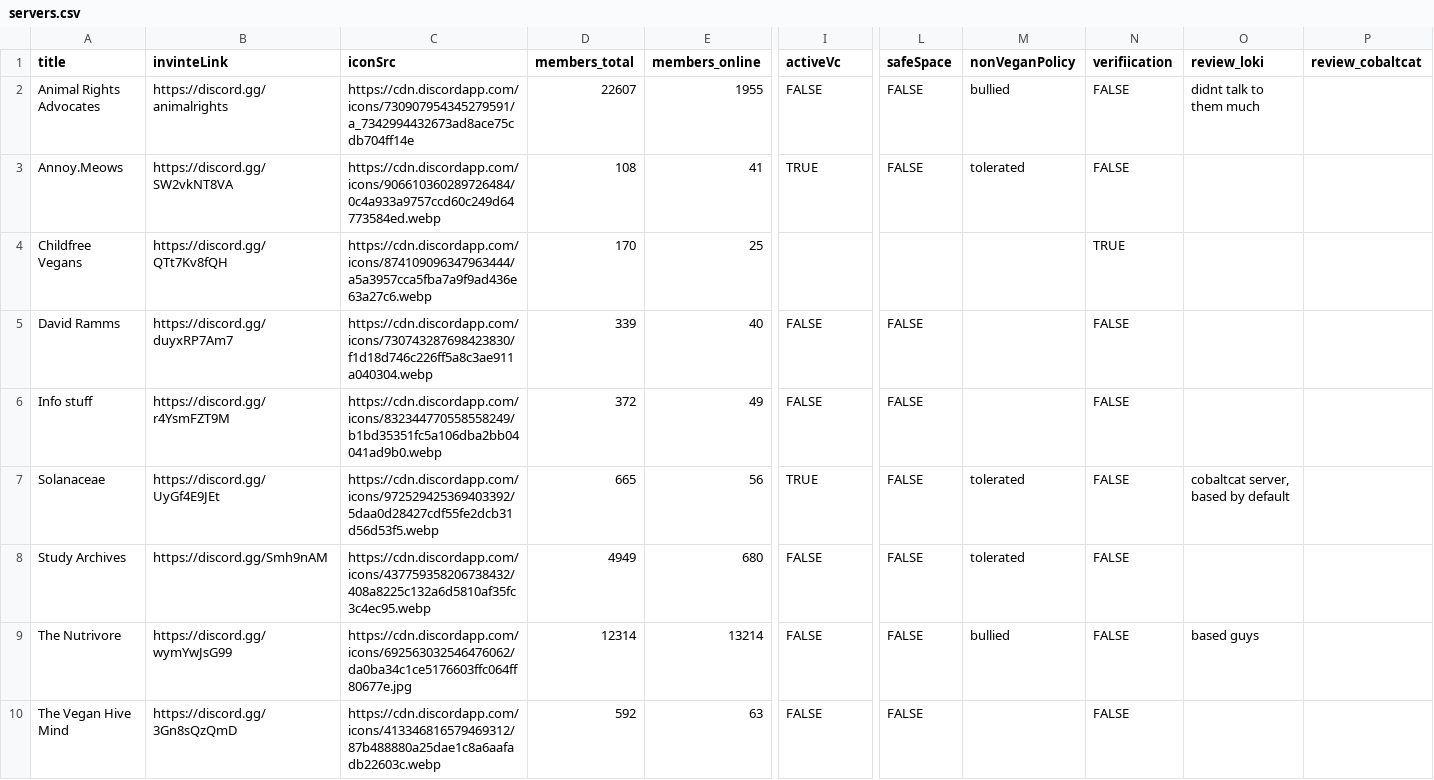
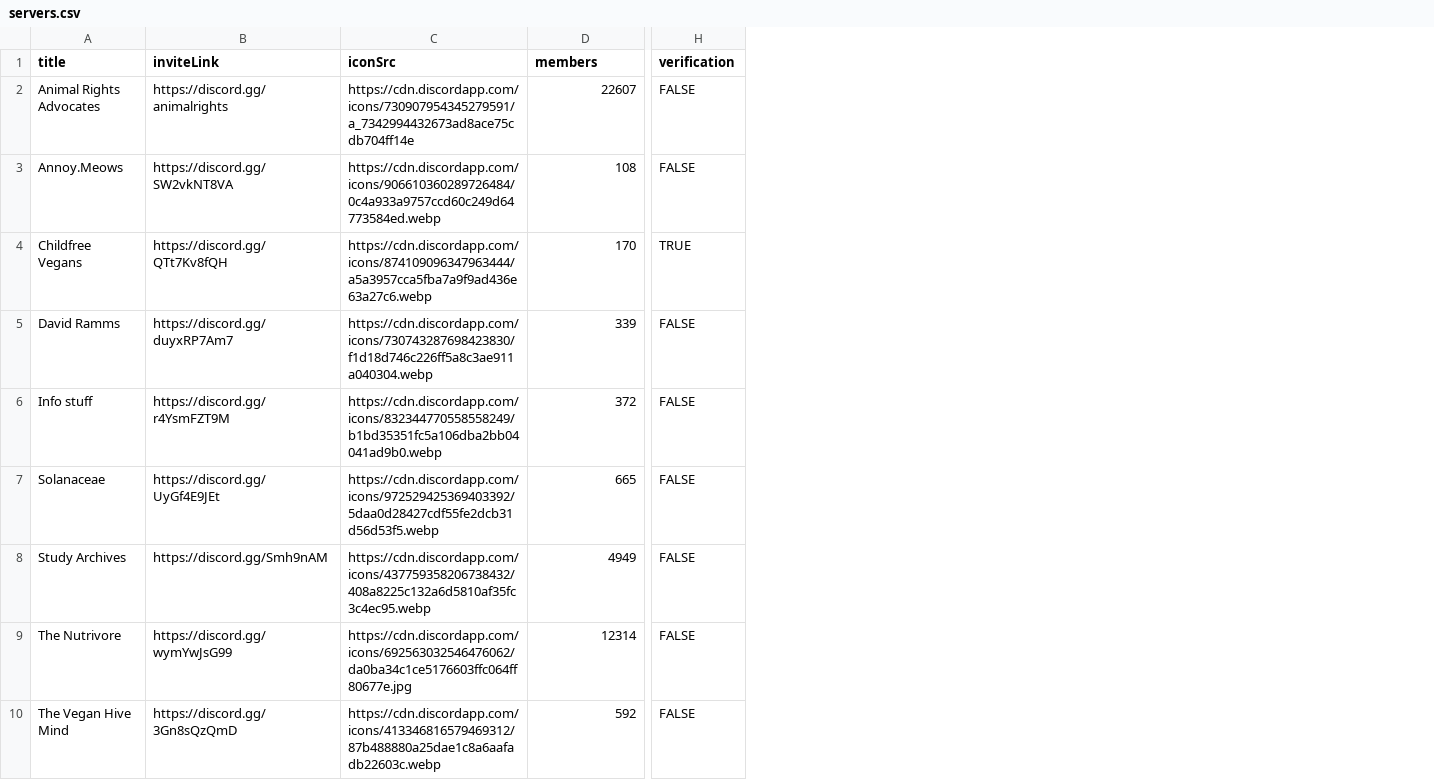
Before and after one commit to datacurse/vegdis, a CSV file: public/csv/servers.csv, drawn as a sheet; only a part is shown, gaps mark what is left out; removed rows and columns are numbered as before the commit, all else as after; the diff covers the shown part only; the diff names each change by its address in the sheet, - before the commit and + after, or states it on an @@ line.

```diff
--- a/public/csv/servers.csv
+++ b/public/csv/servers.csv
-column E (members_online), rows 2-10: 1955 | 41 | 25 | 40 | 49 | 56 | 680 | 13214 | 63
-column L (safeSpace), rows 2-10: FALSE | FALSE |  | FALSE | FALSE | FALSE | FALSE | FALSE | FALSE
-column M (nonVeganPolicy), rows 2-9: bullied | tolerated |  |  |  | tolerated | tolerated | bullied
-column N (verifiication), rows 2-10: FALSE | FALSE | TRUE | FALSE | FALSE | FALSE | FALSE | FALSE | FALSE
-column O (review_loki), rows 2-9: didnt talk to them much |  |  |  |  | cobaltcat server, based by default |  | based guys
-column P (review_cobaltcat), empty
-B1: invinteLink
+B1: inviteLink
-D1: members_total
+D1: members
-H1: activeVc
+H1: verification
-H3 (verification): TRUE
+H3 (verification): FALSE
-H4 (verification): (empty)
+H4 (verification): TRUE
-H7 (verification): TRUE
+H7 (verification): FALSE
```
Also changed, not shown: 1 added row and 20 edited cells elsewhere in this file, 10 other files.
